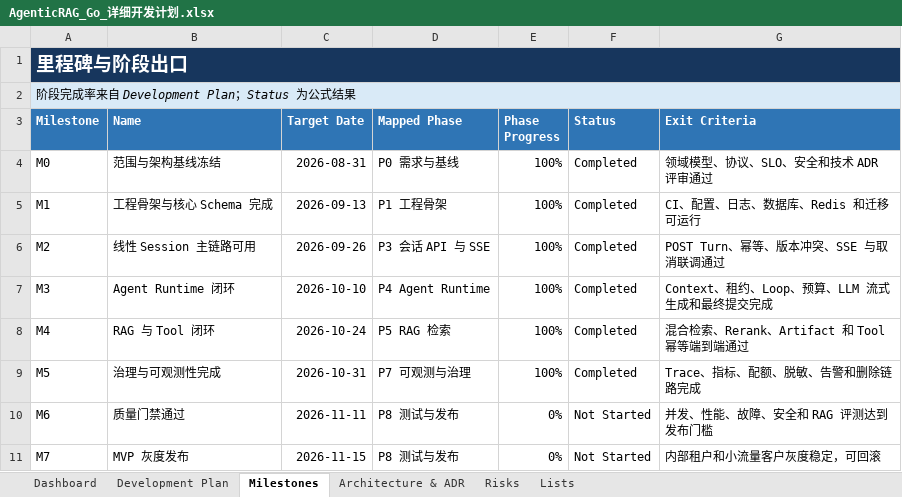
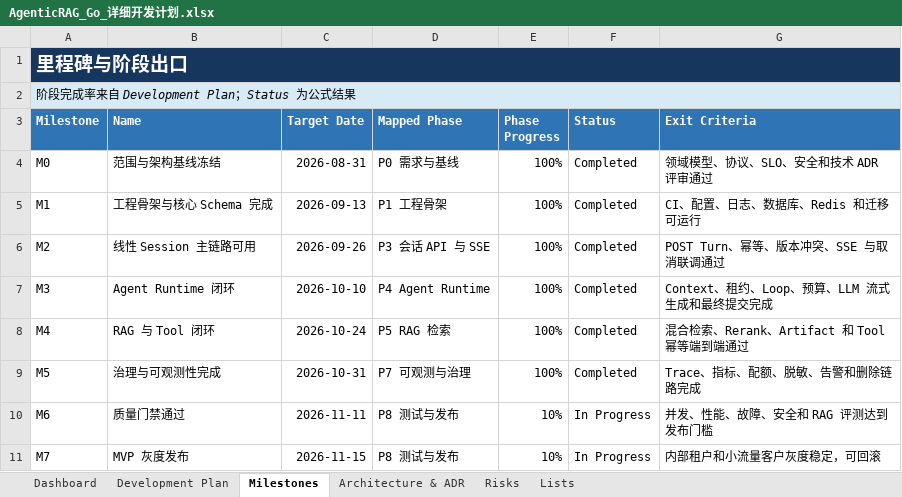
Before and after one commit to oombot2049/agentic_rag, an Excel workbook: AgenticRAG_Go_详细开发计划.xlsx, sheet Milestones, drawn as a sheet; values as stored, in another font and other column widths than the file's, no borders; conditional formats not drawn; the diff names each change by its address in the sheet, - before the commit and + after, or states it on an @@ line.

```diff
--- a/AgenticRAG_Go_详细开发计划.xlsx (sheet Milestones)
+++ b/AgenticRAG_Go_详细开发计划.xlsx (sheet Milestones)
-E10:E11 (Phase Progress): 0%
+E10:E11 (Phase Progress): 10%
-F10:F11 (Status): Not Started
+F10:F11 (Status): In Progress
```
Also changed, not shown: sheet Dashboard, sheet Development Plan, charts or pictures, 7 other files.
